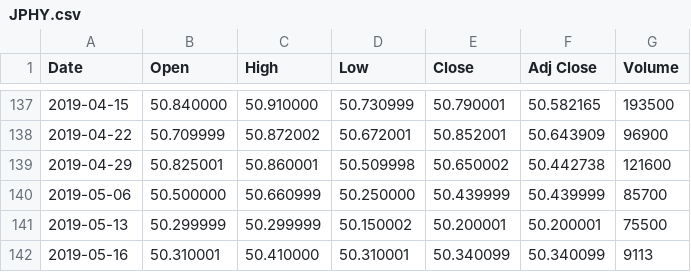
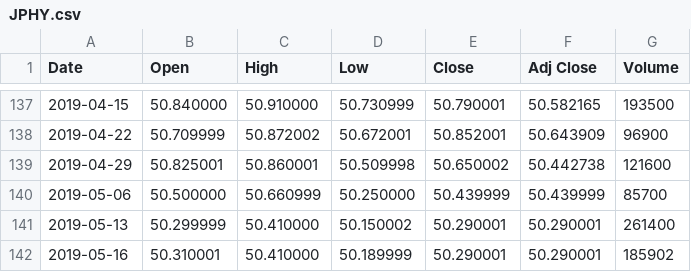
Before and after one commit to joe0123/Fintech-Text_Mining_and_Machine_Learning, a CSV file: HW4/tmp_week/JPHY.csv, drawn as a sheet; only a part is shown, gaps mark what is left out.

```diff
--- a/HW4/tmp_week/JPHY.csv
+++ b/HW4/tmp_week/JPHY.csv
@@ -140,3 +140,3 @@ Date,Open,High,Low,Close,Adj Close,Volume
 2019-05-06,50.500000,50.660999,50.250000,50.439999,50.439999,85700
-2019-05-13,50.299999,50.299999,50.150002,50.200001,50.200001,75500
-2019-05-16,50.310001,50.410000,50.310001,50.340099,50.340099,9113
+2019-05-13,50.299999,50.410000,50.150002,50.290001,50.290001,261400
+2019-05-16,50.310001,50.410000,50.189999,50.290001,50.290001,185902
```
Also changed, not shown: HW4/tmp_month/ANGL.csv, HW4/tmp_month/HYIH.csv, 57 other files.
